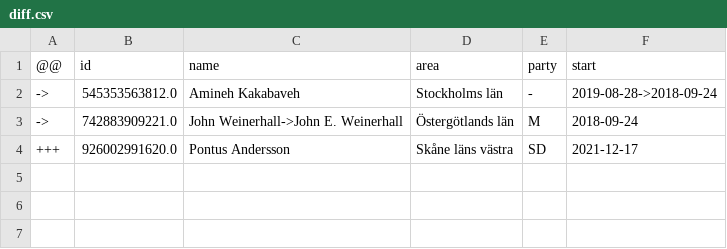
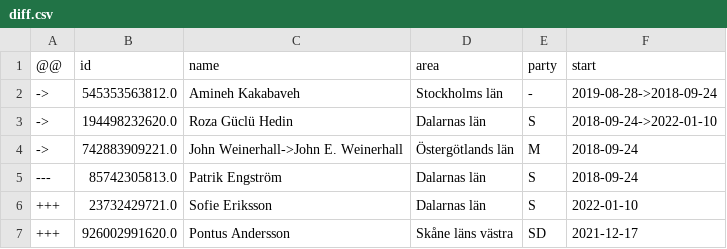
Before and after one commit to every-politician-scrapers/sweden-riksdag-api-current, a CSV file: data/diff.csv, drawn as a sheet.

```diff
--- a/data/diff.csv
+++ b/data/diff.csv
@@ -2,3 +2,6 @@
 ->,545353563812.0,Amineh Kakabaveh,Stockholms län,-,2019-08-28->2018-09-24
+->,194498232620.0,Roza Güclü Hedin,Dalarnas län,S,2018-09-24->2022-01-10
 ->,742883909221.0,John Weinerhall->John E. Weinerhall,Östergötlands län,M,2018-09-24
+---,85742305813.0,Patrik Engström,Dalarnas län,S,2018-09-24
++++,23732429721.0,Sofie Eriksson,Dalarnas län,S,2022-01-10
 +++,926002991620.0,Pontus Andersson,Skåne läns västra,SD,2021-12-17
```
Also changed, not shown: data/official.csv, 1 other file.
